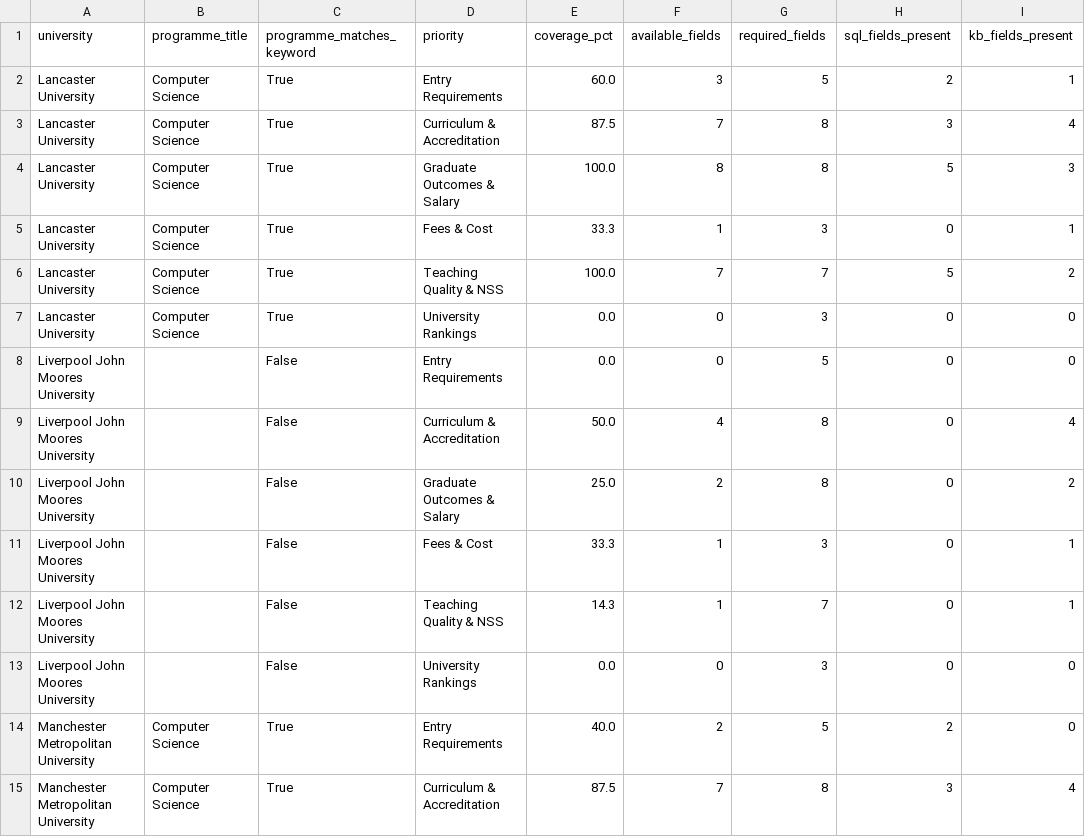
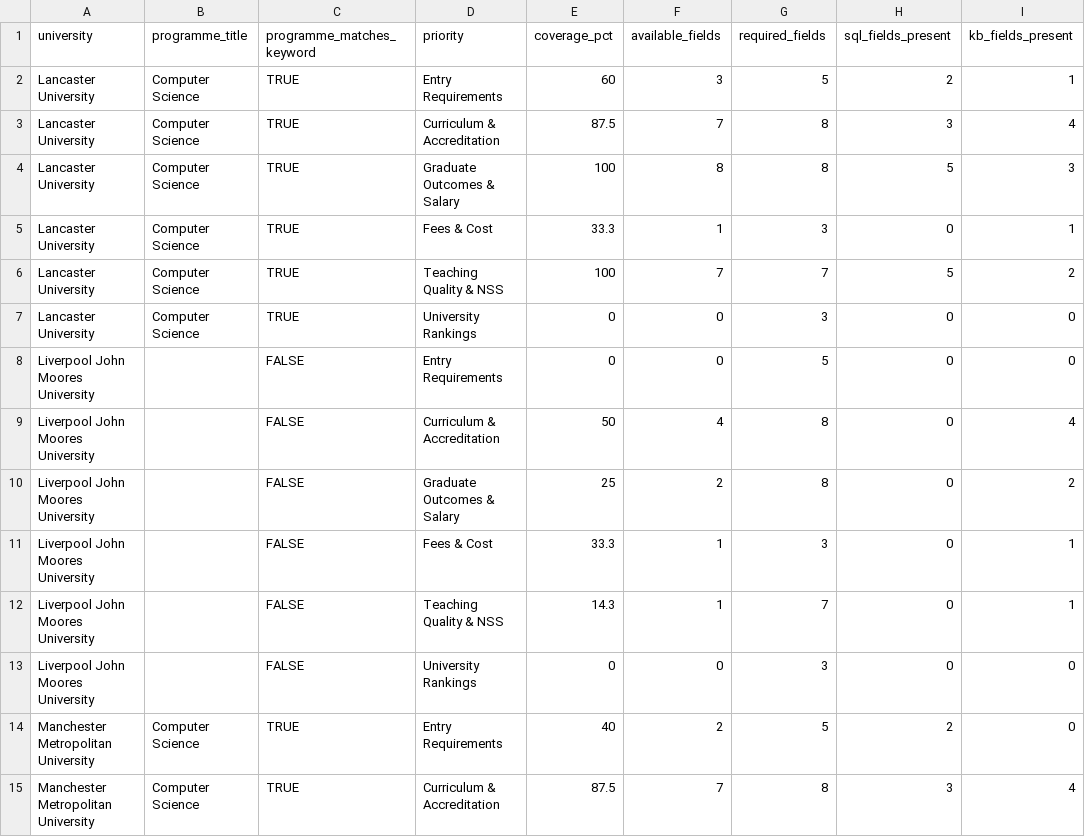
Before and after one commit to Maimuna234/admissions-assistant, a CSV file: priority_data_audit.csv, drawn as a sheet; only a part is shown; the diff covers the shown part only; the diff names each change by its address in the sheet, - before the commit and + after, or states it on an @@ line.

Commit message:
data audit

```diff
--- a/priority_data_audit.csv
+++ b/priority_data_audit.csv
-C2:C7 (programme_matches_keyword): True
+C2:C7 (programme_matches_keyword): TRUE
-E2 (coverage_pct): 60.0
+E2 (coverage_pct): 60
-E4 (coverage_pct): 100.0
+E4 (coverage_pct): 100
-E6 (coverage_pct): 100.0
+E6 (coverage_pct): 100
-E7:E8 (coverage_pct): 0.0
+E7:E8 (coverage_pct): 0
-C8:C13 (programme_matches_keyword): False
+C8:C13 (programme_matches_keyword): FALSE
-E9 (coverage_pct): 50.0
+E9 (coverage_pct): 50
-E10 (coverage_pct): 25.0
+E10 (coverage_pct): 25
-E13 (coverage_pct): 0.0
+E13 (coverage_pct): 0
-C14:C15 (programme_matches_keyword): True
+C14:C15 (programme_matches_keyword): TRUE
-E14 (coverage_pct): 40.0
+E14 (coverage_pct): 40
```
Also changed, not shown: 95 edited cells elsewhere in this file.
